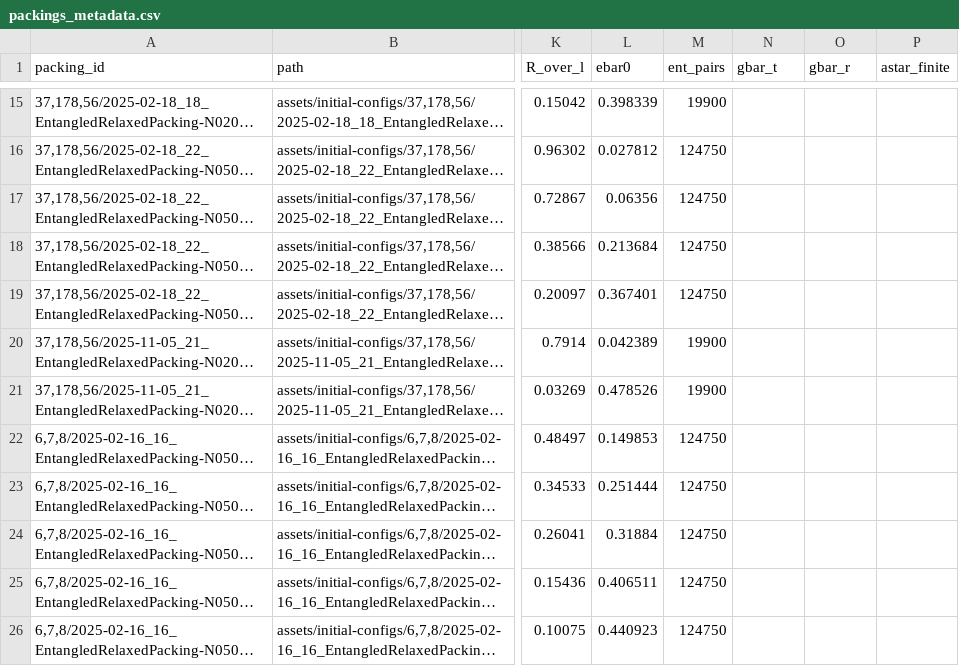
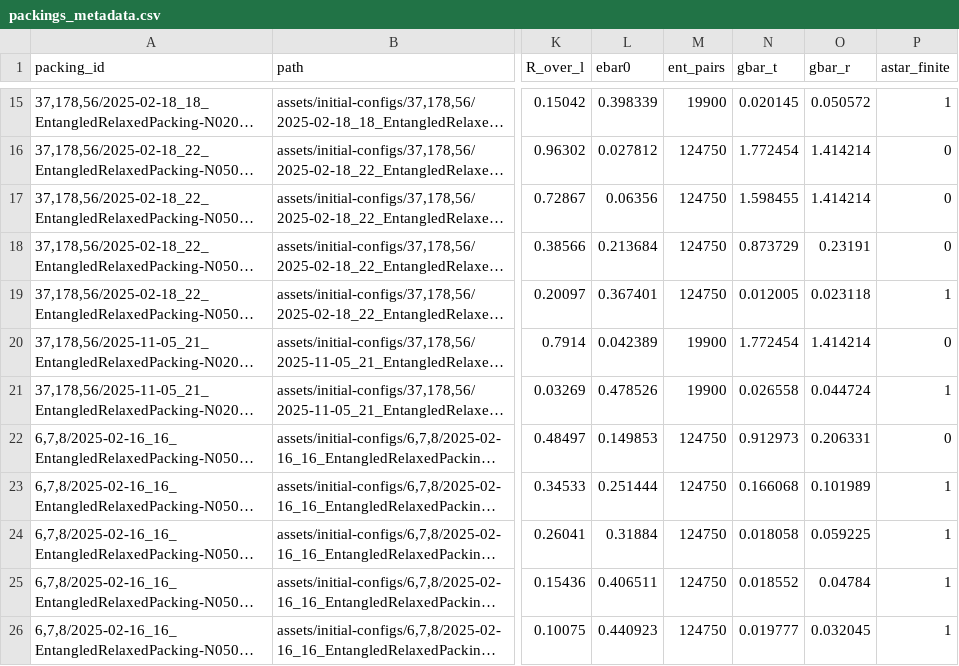
Before and after one commit to yeonsu-jung/rod-dynamics-3d, a CSV file: assets/packings_metadata.csv, drawn as a sheet; only a part is shown, gaps mark what is left out; long unchanged cells end in …; the diff covers the shown part only; the diff names each change by its address in the sheet, - before the commit and + after, or states it on an @@ line.

```diff
--- a/assets/packings_metadata.csv
+++ b/assets/packings_metadata.csv
-N15 (gbar_t): (empty)
+N15 (gbar_t): 0.020145
-O15 (gbar_r): (empty)
+O15 (gbar_r): 0.050572
-P15 (astar_finite): (empty)
+P15 (astar_finite): 1
-N16 (gbar_t): (empty)
+N16 (gbar_t): 1.772454
-O16:O17 (gbar_r): (empty)
+O16:O17 (gbar_r): 1.414214
-P16:P18 (astar_finite): (empty)
+P16:P18 (astar_finite): 0
-N17 (gbar_t): (empty)
+N17 (gbar_t): 1.598455
-N18 (gbar_t): (empty)
+N18 (gbar_t): 0.873729
-O18 (gbar_r): (empty)
+O18 (gbar_r): 0.23191
-N19 (gbar_t): (empty)
+N19 (gbar_t): 0.012005
-O19 (gbar_r): (empty)
+O19 (gbar_r): 0.023118
-P19 (astar_finite): (empty)
+P19 (astar_finite): 1
-N20 (gbar_t): (empty)
+N20 (gbar_t): 1.772454
-O20 (gbar_r): (empty)
+O20 (gbar_r): 1.414214
-P20 (astar_finite): (empty)
+P20 (astar_finite): 0
-N21 (gbar_t): (empty)
+N21 (gbar_t): 0.026558
-O21 (gbar_r): (empty)
+O21 (gbar_r): 0.044724
-P21 (astar_finite): (empty)
+P21 (astar_finite): 1
-N22 (gbar_t): (empty)
+N22 (gbar_t): 0.912973
-O22 (gbar_r): (empty)
+O22 (gbar_r): 0.206331
-P22 (astar_finite): (empty)
+P22 (astar_finite): 0
-N23 (gbar_t): (empty)
+N23 (gbar_t): 0.166068
-O23 (gbar_r): (empty)
+O23 (gbar_r): 0.101989
-P23:P26 (astar_finite): (empty)
+P23:P26 (astar_finite): 1
-N24 (gbar_t): (empty)
+N24 (gbar_t): 0.018058
-O24 (gbar_r): (empty)
+O24 (gbar_r): 0.059225
-N25 (gbar_t): (empty)
+N25 (gbar_t): 0.018552
-O25 (gbar_r): (empty)
+O25 (gbar_r): 0.04784
-N26 (gbar_t): (empty)
+N26 (gbar_t): 0.019777
-O26 (gbar_r): (empty)
+O26 (gbar_r): 0.032045
```
Also changed, not shown: 144 edited cells elsewhere in this file, 4 other files.
